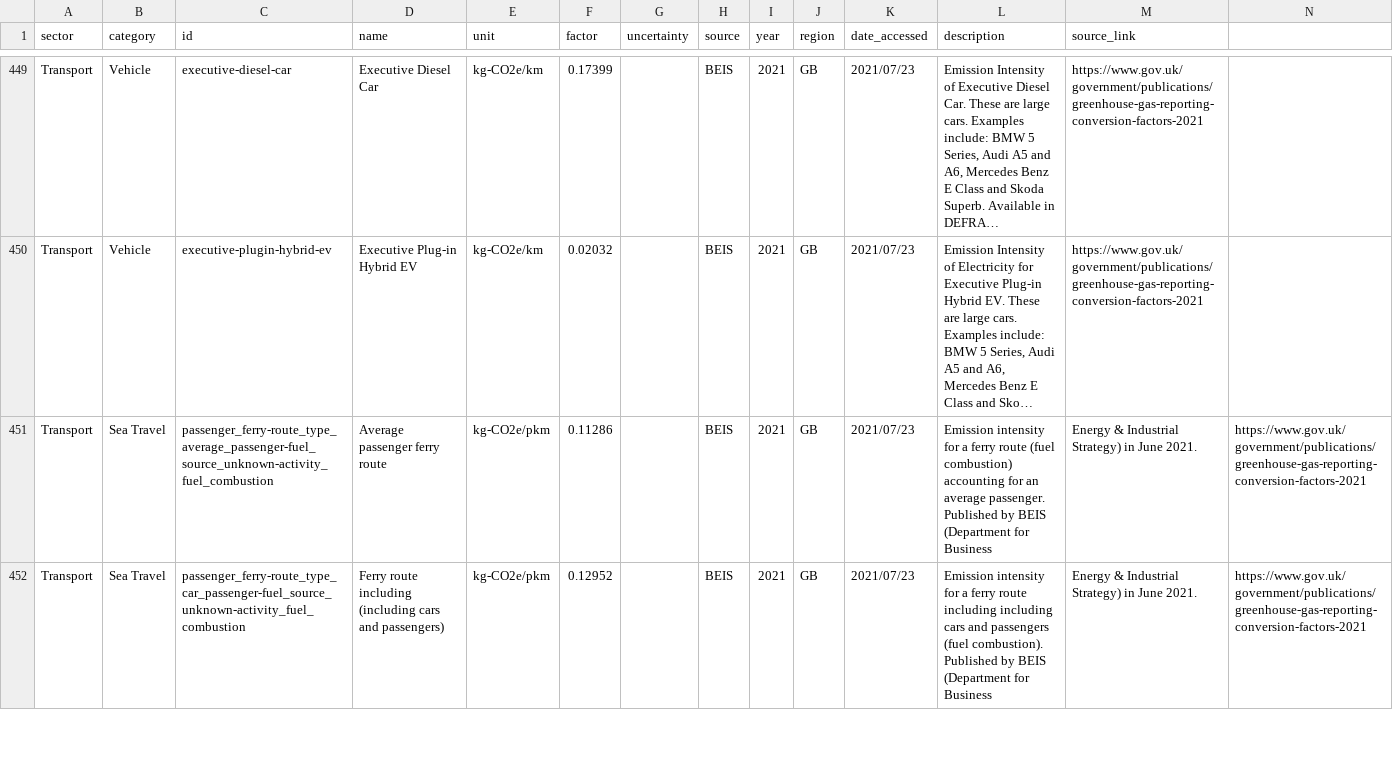
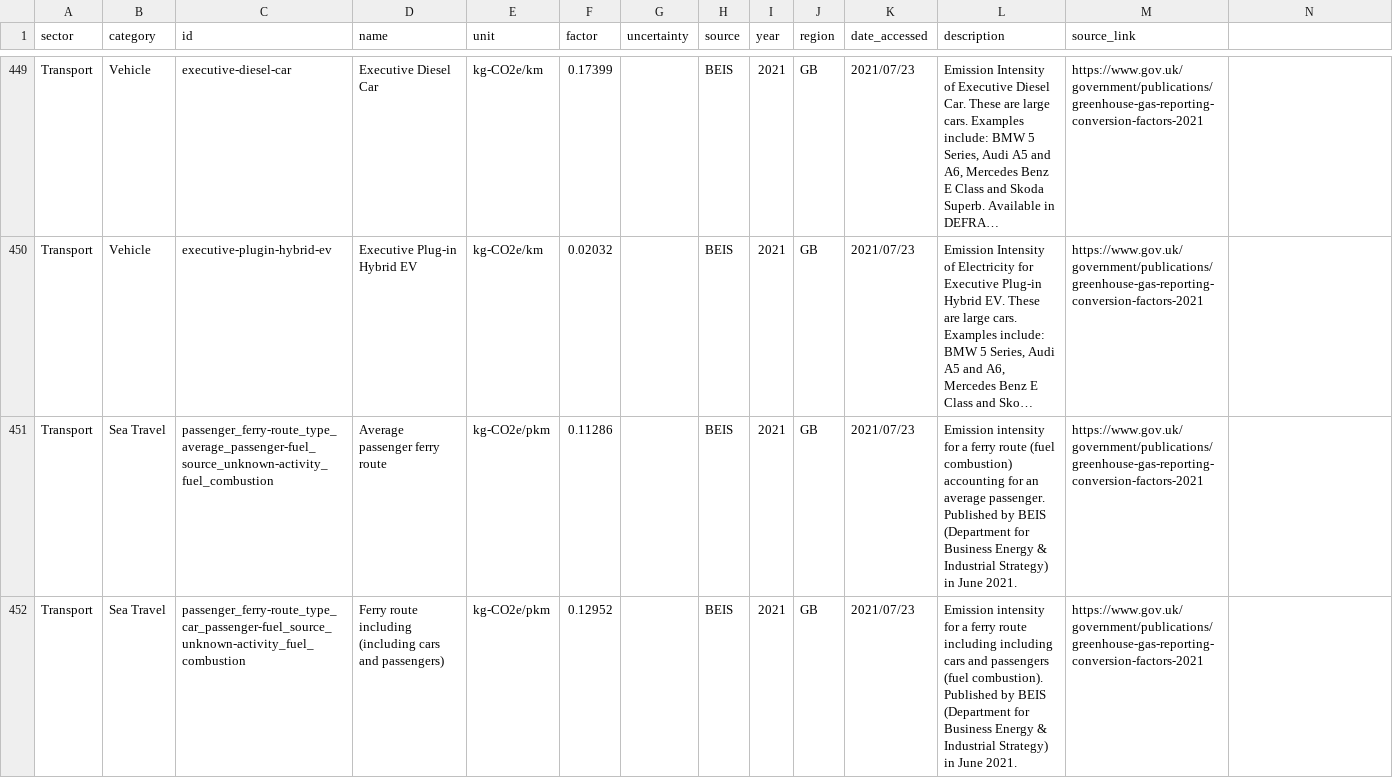
Before and after one commit to motin/Open-Emission-Factors-DB, a CSV file: OpenEmissionFactorsDB.csv, drawn as a sheet; only a part is shown, gaps mark what is left out; long unchanged cells end in …; the diff covers the shown part only; the diff names each change by its address in the sheet, - before the commit and + after, or states it on an @@ line.

Commit message:
corrected the ,

```diff
--- a/OpenEmissionFactorsDB.csv
+++ b/OpenEmissionFactorsDB.csv
-L451 (description): …for Business
+L451 (description): …for Business Energy & Industrial Strategy) in June 2021.
-M451:M452 (source_link): Energy & Industrial Strategy) in June 2021.
+M451:M452 (source_link): https://www.gov.uk/government/publications/greenhouse-gas-reporting-conversion-factors-2021
-N451:N452: https://www.gov.uk/government/publications/greenhouse-gas-reporting-conversion-factors-2021
+N451:N452: (empty)
-L452 (description): …for Business
+L452 (description): …for Business Energy & Industrial Strategy) in June 2021.
```
Also changed, not shown: 3 edited cells elsewhere in this file.
